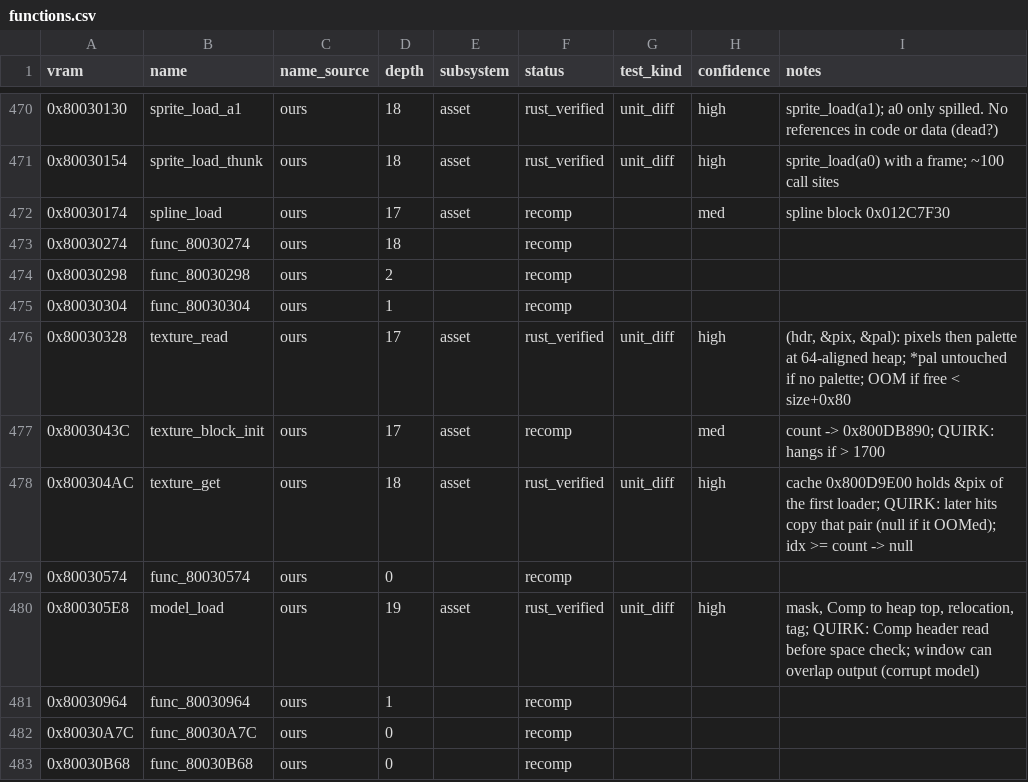
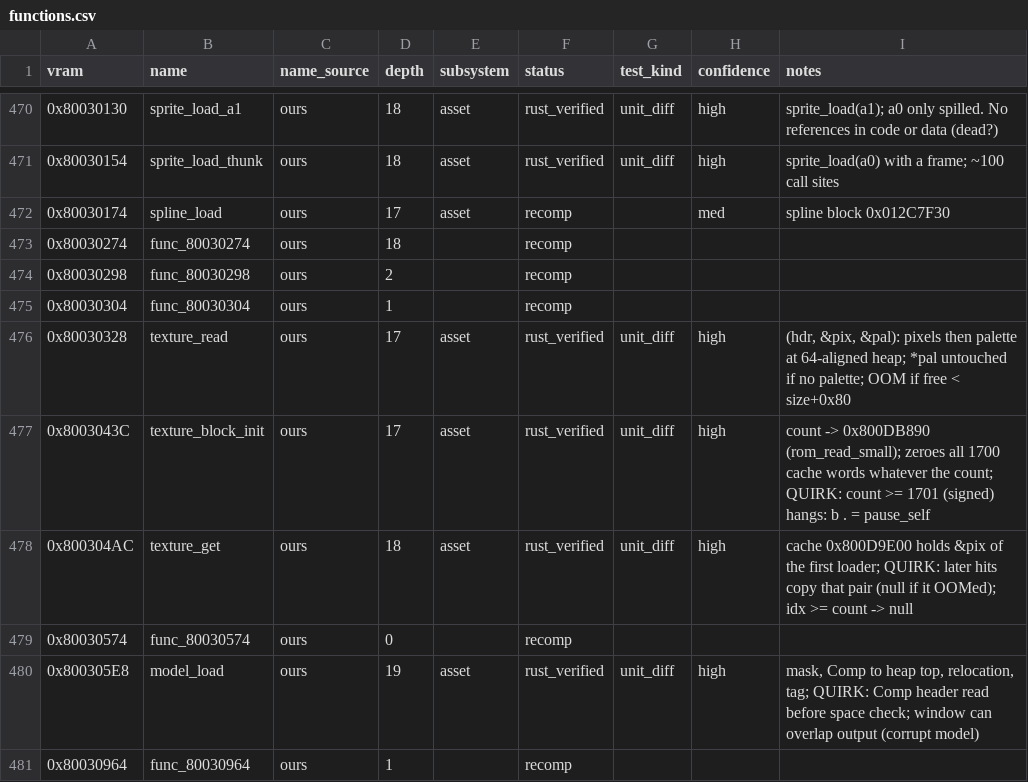
Before and after one commit to markgiroux3141/Starwars-Podracing-rust-clone, a CSV file: symbols/functions.csv, drawn as a sheet; only a part is shown, gaps mark what is left out; the shorter side is filled out with more unchanged rows.

```diff
--- a/symbols/functions.csv
+++ b/symbols/functions.csv
@@ -476,3 +476,3 @@ vram,name,name_source,depth,subsystem,status,test_kind,confidence,notes
 0x80030328,texture_read,ours,17,asset,rust_verified,unit_diff,high,"(hdr, &pix, &pal): pixels then palette at 64-aligned heap; *pal untouched if no palette; OOM if free < size+0x80"
-0x8003043C,texture_block_init,ours,17,asset,recomp,,med,count -> 0x800DB890; QUIRK: hangs if > 1700
+0x8003043C,texture_block_init,ours,17,asset,rust_verified,unit_diff,high,count -> 0x800DB890 (rom_read_small); zeroes all 1700 cache words whatever the count; QUIRK: count >= 1701 (signed) hangs: b . = pause_self
 0x800304AC,texture_get,ours,18,asset,rust_verified,unit_diff,high,cache 0x800D9E00 holds &pix of the first loader; QUIRK: later hits copy that pair (null if it OOMed); idx >= count -> null
```
Also changed, not shown: 5 other files.
